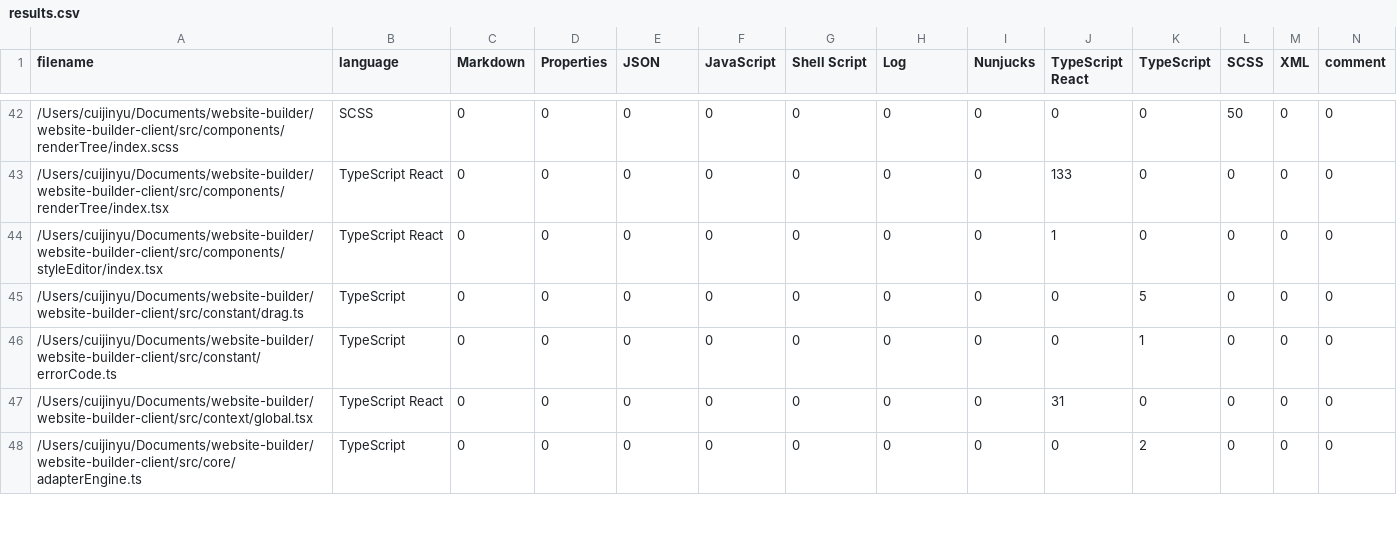
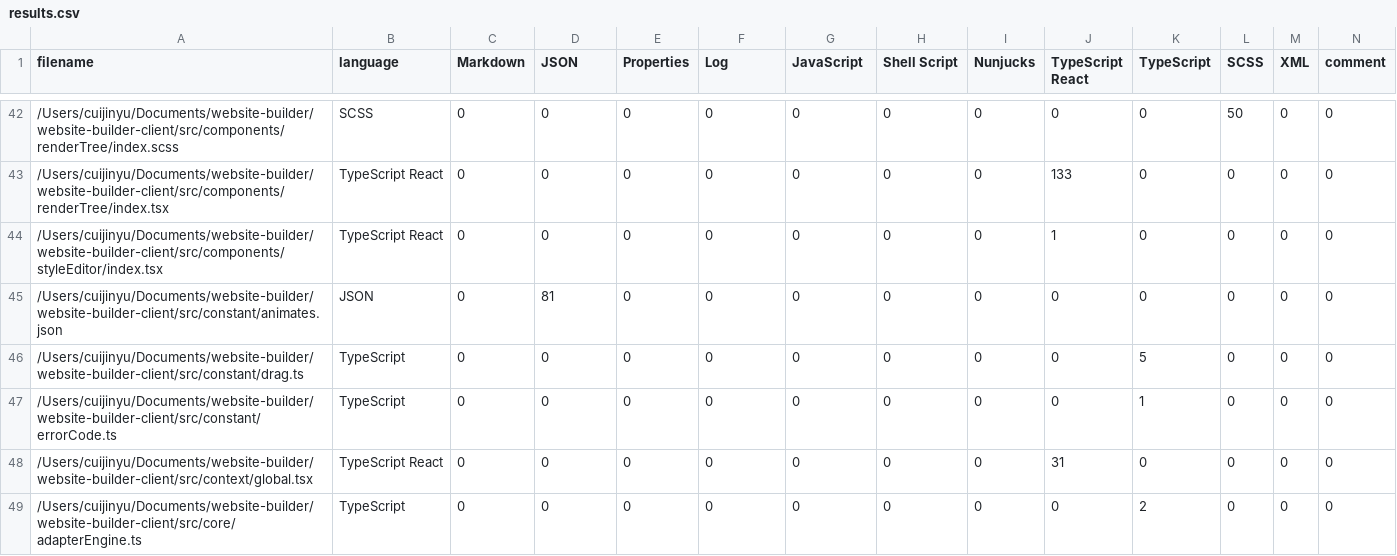
Before and after one commit to cuijinyu/gonggong, a CSV file: .VSCodeCounter/results.csv, drawn as a sheet; only a part is shown, gaps mark what is left out; rows hold the shown columns only; the diff covers the shown part only; the diff names each change by its address in the sheet, - before the commit and + after, or states it on an @@ line.

```diff
--- a/.VSCodeCounter/results.csv
+++ b/.VSCodeCounter/results.csv
-D1: Properties
+D1: JSON
-E1: JSON
+E1: Properties
-F1: JavaScript
+F1: Log
-G1: Shell Script
+G1: JavaScript
-H1: Log
+H1: Shell Script
+row 45: /Users/cuijinyu/Documents/website-builder/website-builder-client/src/constant/animates.json | JSON | 0 | 81 | 0 | 0 | 0 | 0 | 0 | 0 | 0 | 0 | 0 | 0
```
Also changed, not shown: 59 edited cells elsewhere in this file, 4 other files.
